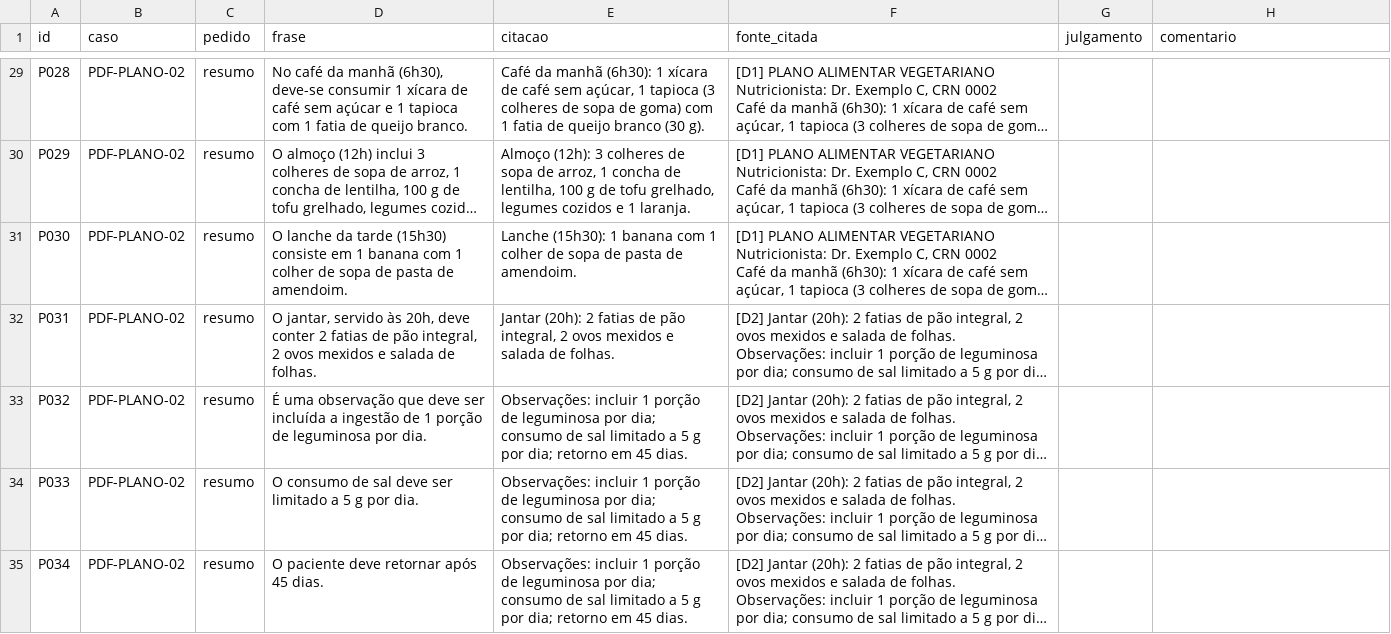
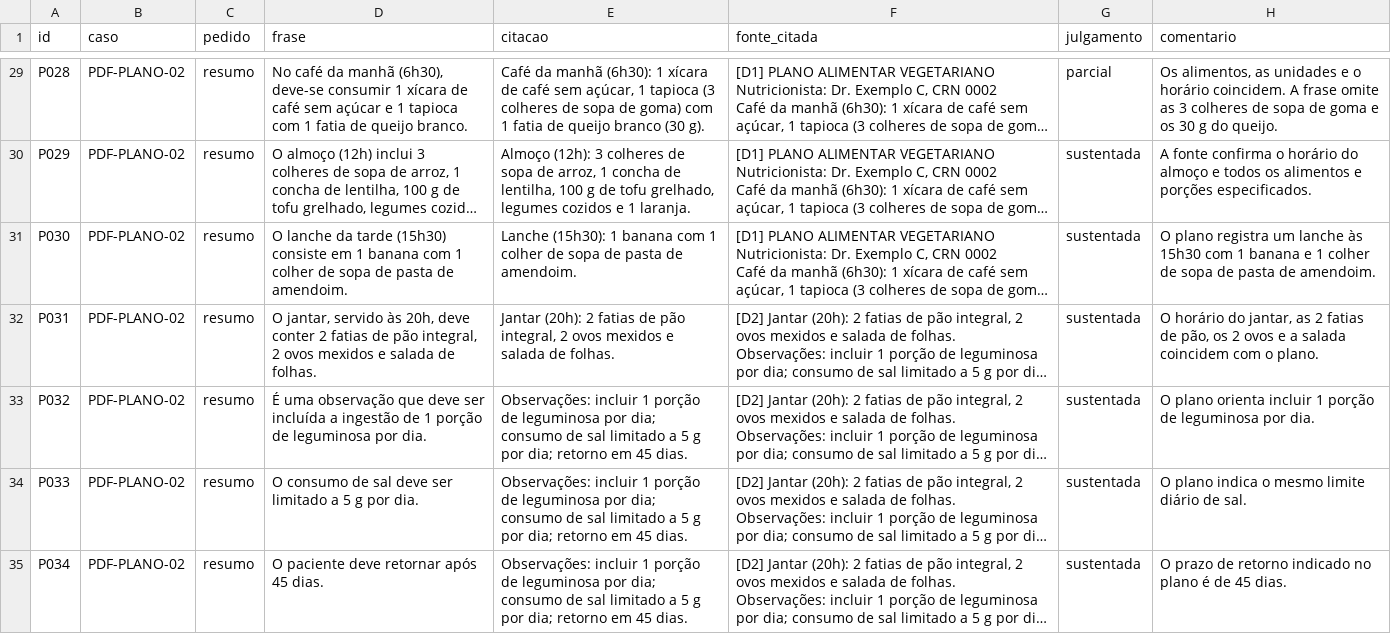
Before and after one commit to Cultiva-Challenge-2-Residencia-IA/CultivaProjetoFase1, a CSV file: eval/multimodal/amostra_pdf_para_avaliar.csv, drawn as a sheet; only a part is shown, gaps mark what is left out; long unchanged cells end in …; the diff covers the shown part only; the diff names each change by its address in the sheet, - before the commit and + after, or states it on an @@ line.

```diff
--- a/eval/multimodal/amostra_pdf_para_avaliar.csv
+++ b/eval/multimodal/amostra_pdf_para_avaliar.csv
-G29 (julgamento): (empty)
+G29 (julgamento): parcial
-H29 (comentario): (empty)
+H29 (comentario): Os alimentos, as unidades e o horário coincidem. A frase omite as 3 colheres de sopa de goma e os 30 g do queijo.
-G30:G35 (julgamento): (empty)
+G30:G35 (julgamento): sustentada
-H30 (comentario): (empty)
+H30 (comentario): A fonte confirma o horário do almoço e todos os alimentos e porções especificados.
-H31 (comentario): (empty)
+H31 (comentario): O plano registra um lanche às 15h30 com 1 banana e 1 colher de sopa de pasta de amendoim.
-H32 (comentario): (empty)
+H32 (comentario): O horário do jantar, as 2 fatias de pão, os 2 ovos e a salada coincidem com o plano.
-H33 (comentario): (empty)
+H33 (comentario): O plano orienta incluir 1 porção de leguminosa por dia.
-H34 (comentario): (empty)
+H34 (comentario): O plano indica o mesmo limite diário de sal.
-H35 (comentario): (empty)
+H35 (comentario): O prazo de retorno indicado no plano é de 45 dias.
```
Also changed, not shown: 94 edited cells elsewhere in this file, 4 other files.
